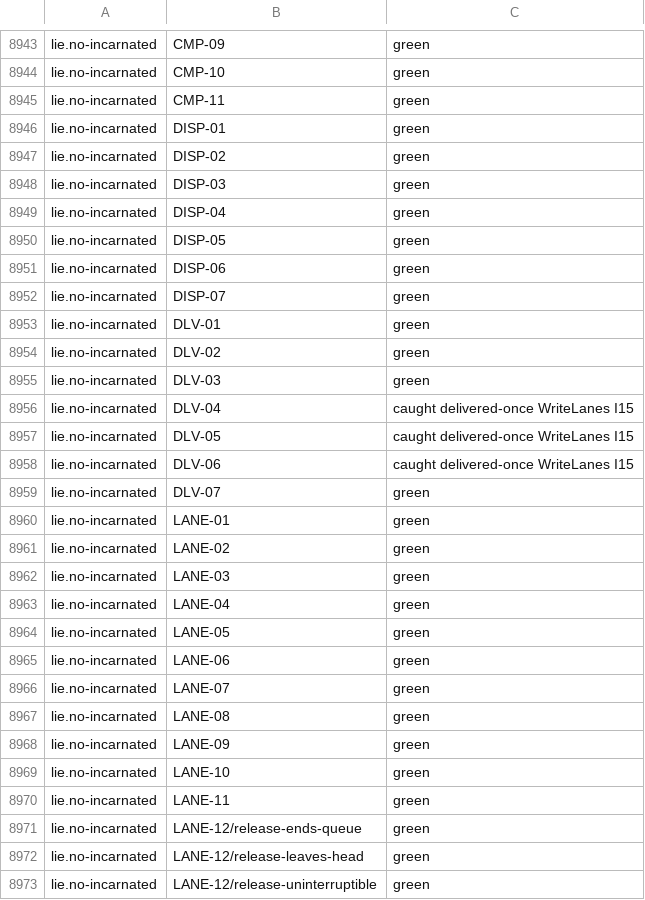
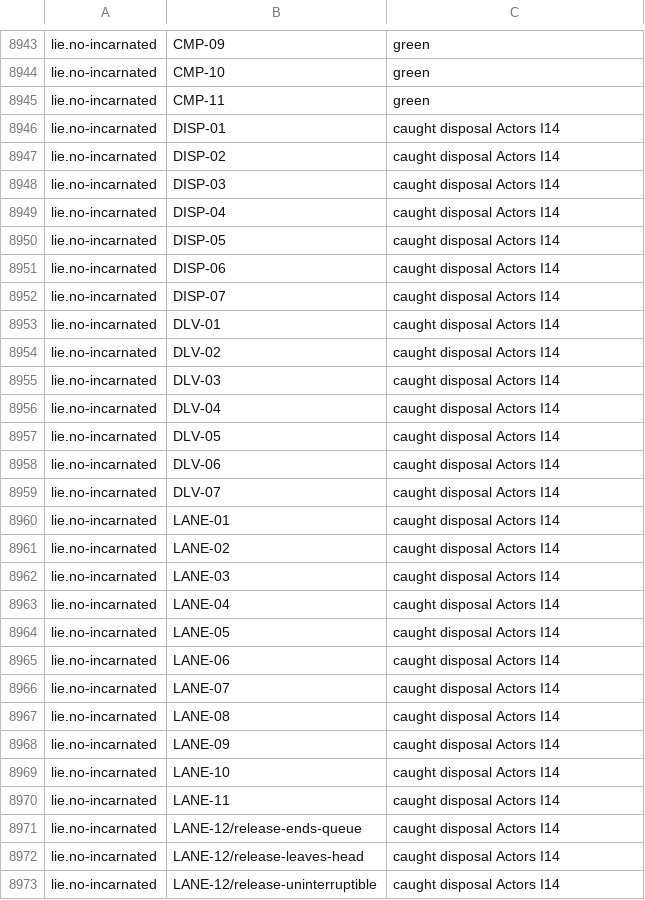
Before and after one commit to heyitsarpit/flow-state, a TSV file: packages/flow-state-v3/conformance/catch-sweep.prototype.tsv, drawn as a sheet; only a part is shown, gaps mark what is left out; the diff covers the shown part only.

```diff
--- a/packages/flow-state-v3/conformance/catch-sweep.prototype.tsv
+++ b/packages/flow-state-v3/conformance/catch-sweep.prototype.tsv
@@ -8945,29 +8945,29 @@ lie.no-incarnated	CMP-10	green
 lie.no-incarnated	CMP-11	green
-lie.no-incarnated	DISP-01	green
-lie.no-incarnated	DISP-02	green
-lie.no-incarnated	DISP-03	green
-lie.no-incarnated	DISP-04	green
-lie.no-incarnated	DISP-05	green
-lie.no-incarnated	DISP-06	green
-lie.no-incarnated	DISP-07	green
-lie.no-incarnated	DLV-01	green
-lie.no-incarnated	DLV-02	green
-lie.no-incarnated	DLV-03	green
-lie.no-incarnated	DLV-04	caught delivered-once WriteLanes I15
-lie.no-incarnated	DLV-05	caught delivered-once WriteLanes I15
-lie.no-incarnated	DLV-06	caught delivered-once WriteLanes I15
-lie.no-incarnated	DLV-07	green
-lie.no-incarnated	LANE-01	green
-lie.no-incarnated	LANE-02	green
-lie.no-incarnated	LANE-03	green
-lie.no-incarnated	LANE-04	green
-lie.no-incarnated	LANE-05	green
-lie.no-incarnated	LANE-06	green
-lie.no-incarnated	LANE-07	green
-lie.no-incarnated	LANE-08	green
-lie.no-incarnated	LANE-09	green
-lie.no-incarnated	LANE-10	green
-lie.no-incarnated	LANE-11	green
-lie.no-incarnated	LANE-12/release-ends-queue	green
-lie.no-incarnated	LANE-12/release-leaves-head	green
-lie.no-incarnated	LANE-12/release-uninterruptible	green
+lie.no-incarnated	DISP-01	caught disposal Actors I14
+lie.no-incarnated	DISP-02	caught disposal Actors I14
+lie.no-incarnated	DISP-03	caught disposal Actors I14
+lie.no-incarnated	DISP-04	caught disposal Actors I14
+lie.no-incarnated	DISP-05	caught disposal Actors I14
+lie.no-incarnated	DISP-06	caught disposal Actors I14
+lie.no-incarnated	DISP-07	caught disposal Actors I14
+lie.no-incarnated	DLV-01	caught disposal Actors I14
+lie.no-incarnated	DLV-02	caught disposal Actors I14
+lie.no-incarnated	DLV-03	caught disposal Actors I14
+lie.no-incarnated	DLV-04	caught disposal Actors I14
+lie.no-incarnated	DLV-05	caught disposal Actors I14
+lie.no-incarnated	DLV-06	caught disposal Actors I14
+lie.no-incarnated	DLV-07	caught disposal Actors I14
+lie.no-incarnated	LANE-01	caught disposal Actors I14
+lie.no-incarnated	LANE-02	caught disposal Actors I14
+lie.no-incarnated	LANE-03	caught disposal Actors I14
+lie.no-incarnated	LANE-04	caught disposal Actors I14
+lie.no-incarnated	LANE-05	caught disposal Actors I14
+lie.no-incarnated	LANE-06	caught disposal Actors I14
+lie.no-incarnated	LANE-07	caught disposal Actors I14
+lie.no-incarnated	LANE-08	caught disposal Actors I14
+lie.no-incarnated	LANE-09	caught disposal Actors I14
+lie.no-incarnated	LANE-10	caught disposal Actors I14
+lie.no-incarnated	LANE-11	caught disposal Actors I14
+lie.no-incarnated	LANE-12/release-ends-queue	caught disposal Actors I14
+lie.no-incarnated	LANE-12/release-leaves-head	caught disposal Actors I14
+lie.no-incarnated	LANE-12/release-uninterruptible	caught disposal Actors I14
```
Also changed, not shown: 103 edited cells elsewhere in this file, packages/flow-state-v3/conformance/catch-matrix.prototype.tsv, 15 other files.
